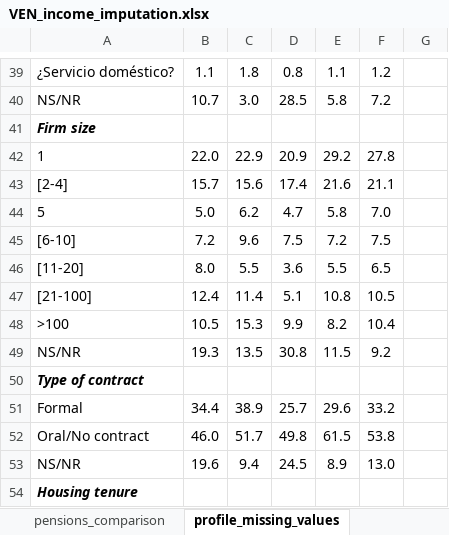
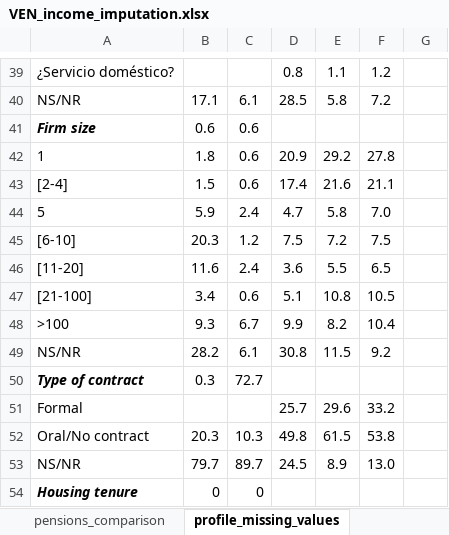
Before and after one commit to gdcaruso/VEN, an Excel workbook: data_management/management/4. income imputation/output/VEN_income_imputation.xlsx, sheet profile_missing_values, drawn as a sheet; only a part is shown, gaps mark what is left out; values as stored, in another font and other column widths than the file's, no borders; the diff covers the shown part only; the diff names each change by its address in the sheet, - before the commit and + after, or states it on an @@ line.

```diff
--- a/data_management/management/4. income imputation/output/VEN_income_imputation.xlsx (sheet profile_missing_values)
+++ b/data_management/management/4. income imputation/output/VEN_income_imputation.xlsx (sheet profile_missing_values)
-B39: 1.1
+B39: (empty)
-C39: 1.8
+C39: (empty)
-B40: 10.7
+B40: 17.1
-C40: 3.0
+C40: 6.1
-B41: (empty)
+B41: 0.6
-C41: (empty)
+C41: 0.6
-B42: 22.0
+B42: 1.8
-C42: 22.9
+C42: 0.6
-B43: 15.7
+B43: 1.5
-C43: 15.6
+C43: 0.6
-B44: 5.0
+B44: 5.9
-C44: 6.2
+C44: 2.4
-B45: 7.2
+B45: 20.3
-C45: 9.6
+C45: 1.2
-B46: 8.0
+B46: 11.6
-C46: 5.5
+C46: 2.4
-B47: 12.4
+B47: 3.4
-C47: 11.4
+C47: 0.6
-B48: 10.5
+B48: 9.3
-C48: 15.3
+C48: 6.7
-B49: 19.3
+B49: 28.2
-C49: 13.5
+C49: 6.1
-B50: (empty)
+B50: 0.3
-C50: (empty)
+C50: 72.7
-B51: 34.4
+B51: (empty)
-C51: 38.9
+C51: (empty)
-B52: 46.0
+B52: 20.3
-C52: 51.7
+C52: 10.3
-B53: 19.6
+B53: 79.7
-C53: 9.4
+C53: 89.7
-B54: (empty)
+B54: 0
-C54: (empty)
+C54: 0
```
Also changed, not shown: 69 edited cells elsewhere in this sheet, 22 other files.
